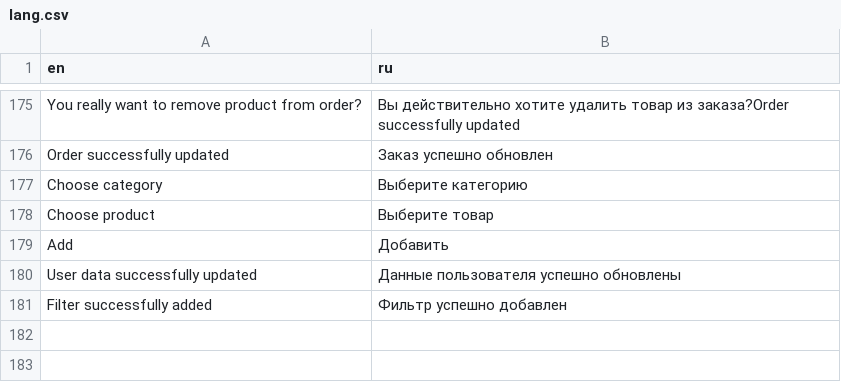
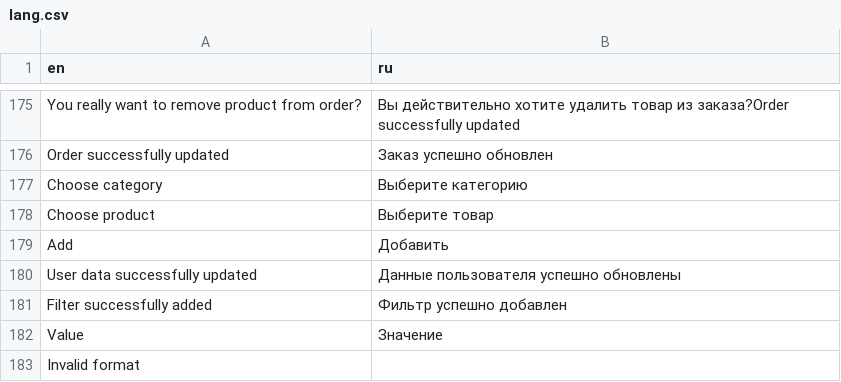
Before and after one commit to artjoker/foodelivery, a CSV file: design/lang.csv, drawn as a sheet; only a part is shown, gaps mark what is left out.

```diff
--- a/design/lang.csv
+++ b/design/lang.csv
@@ -181 +181,3 @@ User data successfully updated,Данные пользователя успеш
 Filter successfully added,Фильтр успешно добавлен
+Value, Значение
+ Invalid format ,
```
Also changed, not shown: 3 other files.
